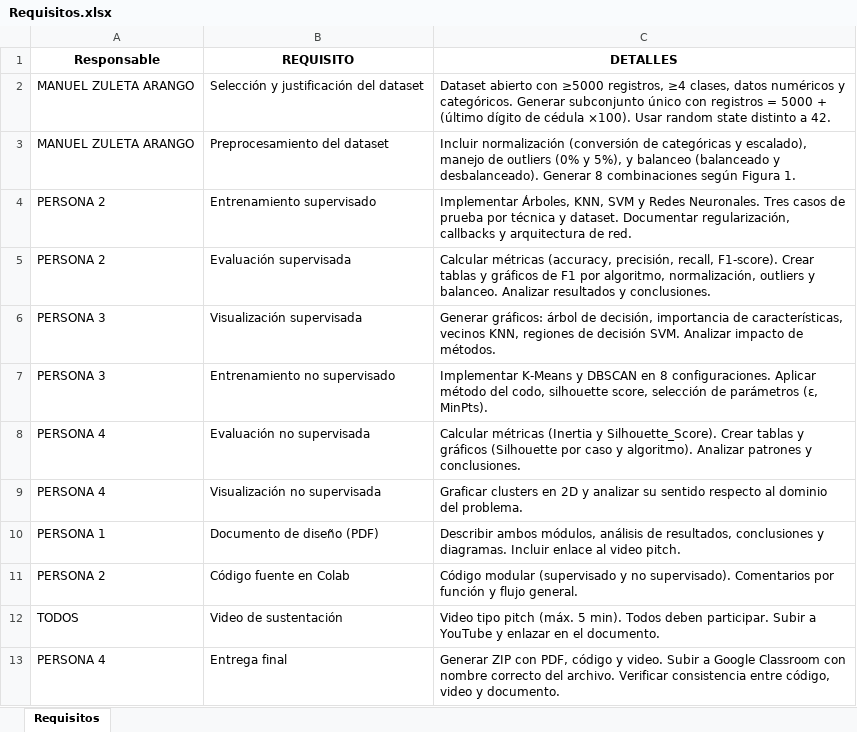
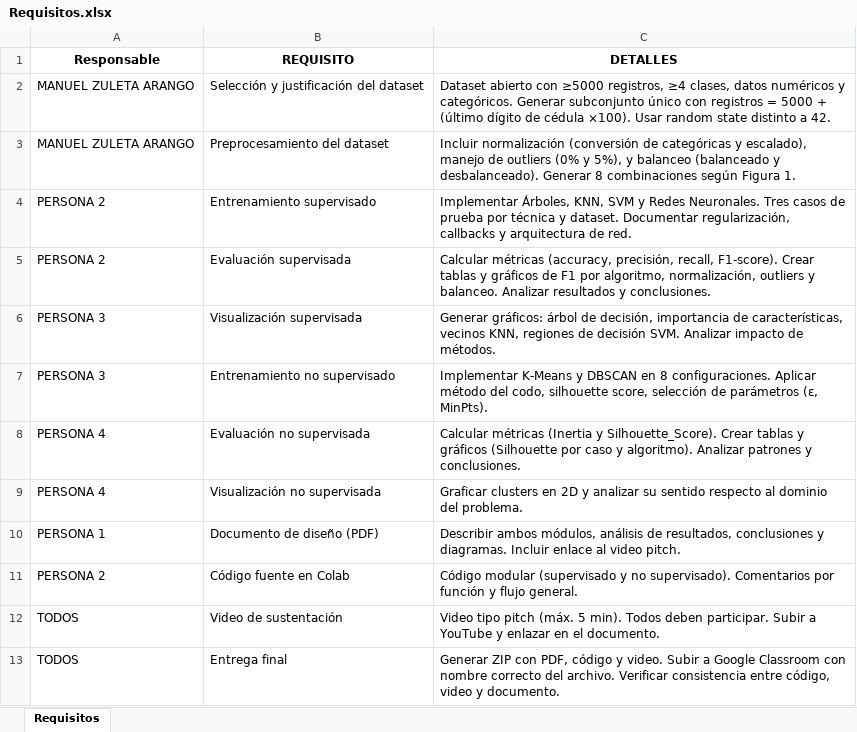
Before and after one commit to Zuleto1231/practica_2, an Excel workbook: Requisitos.xlsx, sheet Requisitos, drawn as a sheet; values as stored, in another font and other column widths than the file's, no borders; table styles not drawn; the diff names each change by its address in the sheet, - before the commit and + after, or states it on an @@ line.

```diff
--- a/Requisitos.xlsx (sheet Requisitos)
+++ b/Requisitos.xlsx (sheet Requisitos)
-A13 (Responsable): PERSONA 4
+A13 (Responsable): TODOS
```
Also changed, not shown: 6 other files.
